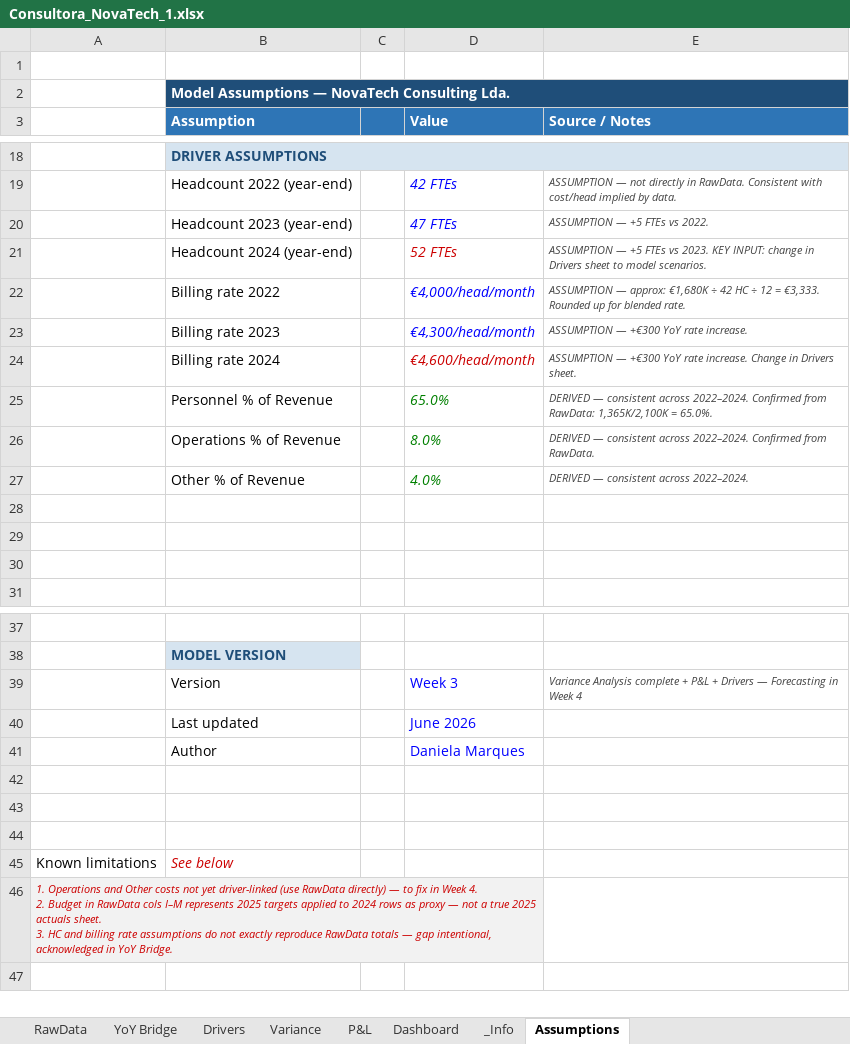
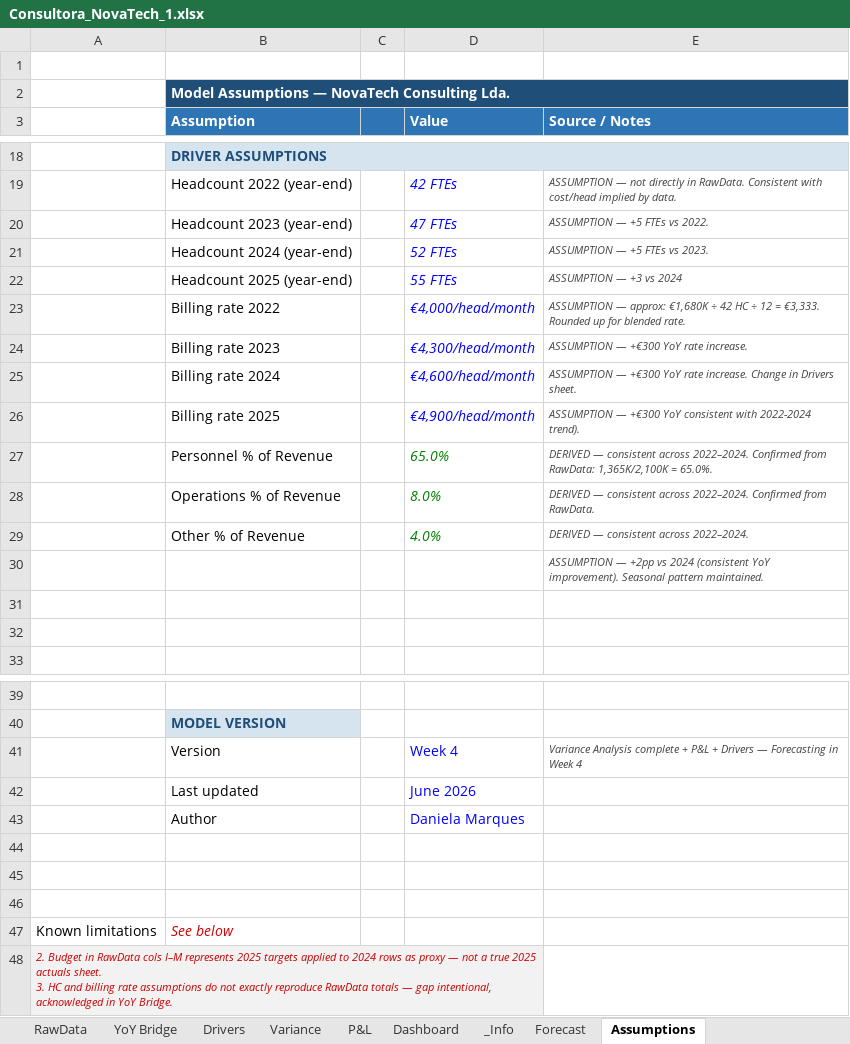
Before and after one commit to DanielaMarques-aut/novatech-fpa-variance-model, an Excel workbook: Analysis/Consultora_NovaTech_1.xlsx, sheet Assumptions, drawn as a sheet; only a part is shown, gaps mark what is left out; values as stored, in another font and other column widths than the file's, no borders; addresses are those after the commit; ↵ is a line break in a cell; the diff names each change by its address in the sheet, - before the commit and + after, or states it on an @@ line.

Commit message:
included forecast and cenário analysis as well as sensitivity tables. Updated CFO Summary and Full FP&A Narrative with corrected RawData, YoY Bridge, Drivers, and Forecast assumptions

```diff
--- a/Analysis/Consultora_NovaTech_1.xlsx (sheet Assumptions)
+++ b/Analysis/Consultora_NovaTech_1.xlsx (sheet Assumptions)
+sheet tab: Forecast
-D21 text colour: #CC0000
+D21 text colour: #0000FF
-E21 (Source / Notes): …vs 2023. KEY INPUT: change in Drivers sheet to model scenarios.
+E21 (Source / Notes): …vs 2023.
+row 22:  | Headcount 2025 (year-end) |  | 55 FTEs | ASSUMPTION — +3 vs 2024
-D25 text colour: #CC0000
+D25 text colour: #0000FF
+row 26:  | Billing rate 2025 |  | €4,900/head/month | ASSUMPTION — +€300 YoY consistent with 2022-2024 trend).
-E30 (Source / Notes): (empty)
+E30 (Source / Notes): ASSUMPTION — +2pp vs 2024 (consistent YoY improvement). Seasonal pattern maintained.
-D41 (Value): Week 3
+D41 (Value): Week 4
-A48: 1. Operations and Other costs not yet driver-linked (use RawData directly) — to fix in Week 4. ↵ 2. Budget…
+A48: 2. Budget…
```
Also changed, not shown: charts or pictures, 3 other files.
